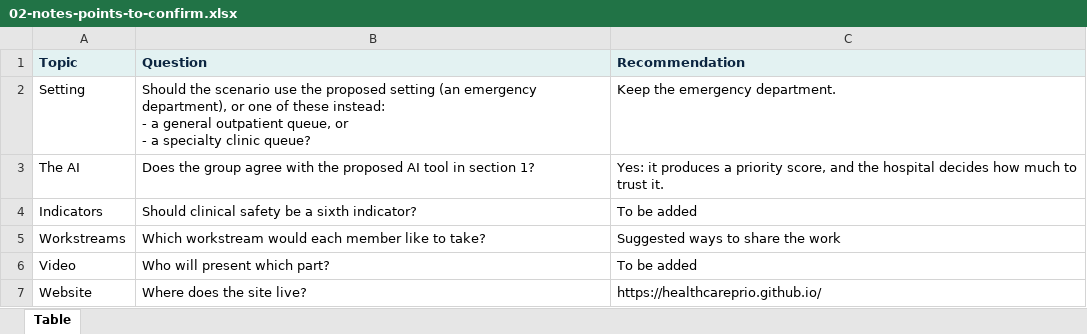
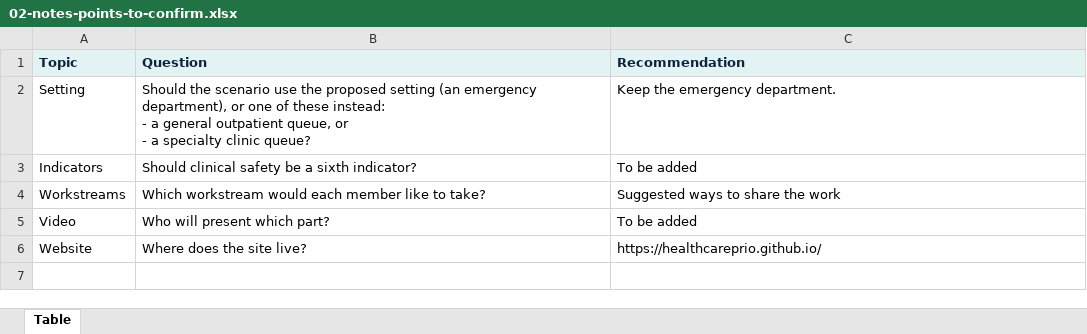
Before and after one commit to healthcareprio/healthcareprio.github.io, an Excel workbook: assets/tables/02-notes-points-to-confirm.xlsx, sheet Table, drawn as a sheet; values as stored, in another font and other column widths than the file's, no borders; the diff names each change by its address in the sheet, - before the commit and + after, or states it on an @@ line.

Commit message:
Update notes page

```diff
--- a/assets/tables/02-notes-points-to-confirm.xlsx (sheet Table)
+++ b/assets/tables/02-notes-points-to-confirm.xlsx (sheet Table)
-row 3: The AI | Does the group agree with the proposed AI tool in section 1? | Yes: it produces a priority score, and the hospital decides how much to trust it.
```
Also changed, not shown: 1 other file.
